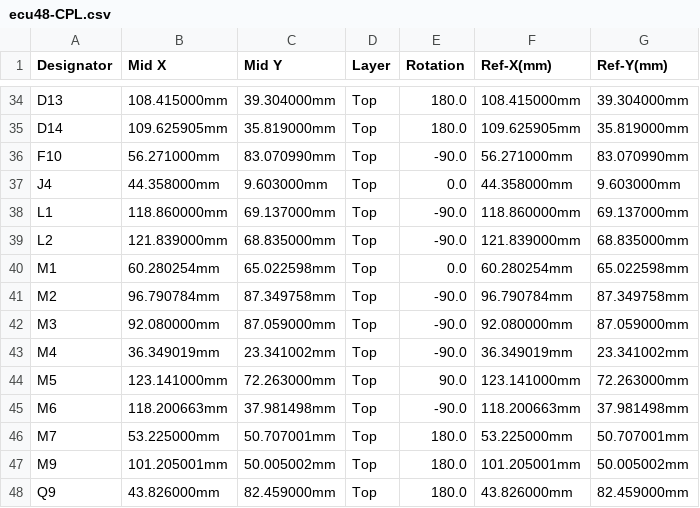
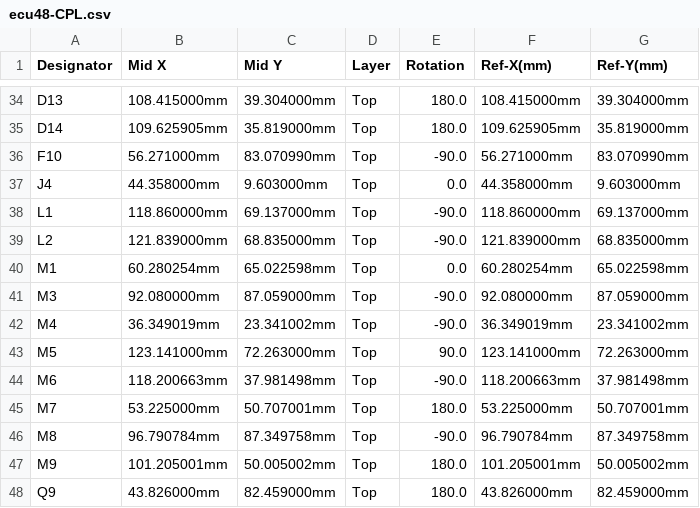
Before and after one commit to greenenergyperuwifi/hellen-example, a CSV file: boards/greenecu48-a/frame/ecu48-CPL.csv, drawn as a sheet; only a part is shown, gaps mark what is left out.

```diff
--- a/boards/greenecu48-a/frame/ecu48-CPL.csv
+++ b/boards/greenecu48-a/frame/ecu48-CPL.csv
@@ -40,3 +40,2 @@ L2,121.839000mm,68.835000mm,Top,-90.0,121.839000mm,68.835000mm
 M1,60.280254mm,65.022598mm,Top,0.0,60.280254mm,65.022598mm
-M2,96.790784mm,87.349758mm,Top,-90.0,96.790784mm,87.349758mm
 M3,92.080000mm,87.059000mm,Top,-90.0,92.080000mm,87.059000mm
@@ -46,2 +45,3 @@ M6,118.200663mm,37.981498mm,Top,-90.0,118.200663mm,37.981498mm
 M7,53.225000mm,50.707001mm,Top,180.0,53.225000mm,50.707001mm
+M8,96.790784mm,87.349758mm,Top,-90.0,96.790784mm,87.349758mm
 M9,101.205001mm,50.005002mm,Top,180.0,101.205001mm,50.005002mm
```
Also changed, not shown: boards/greenecu48-a/board/greenecu48-a-BOM-JLC.csv, boards/greenecu48-a/board/greenecu48-a-CPL.csv, 39 other files.
